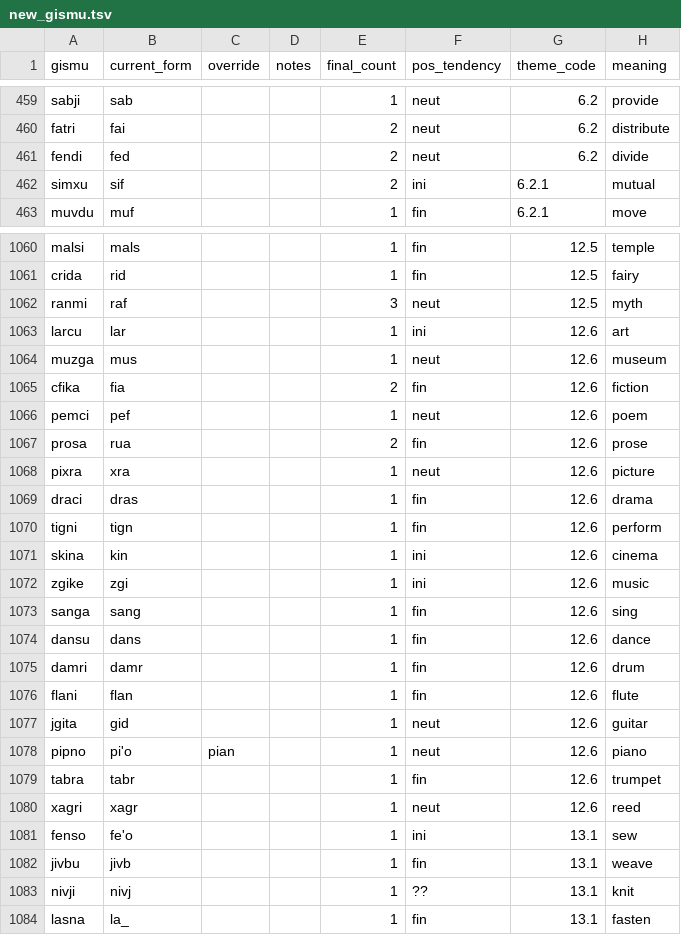
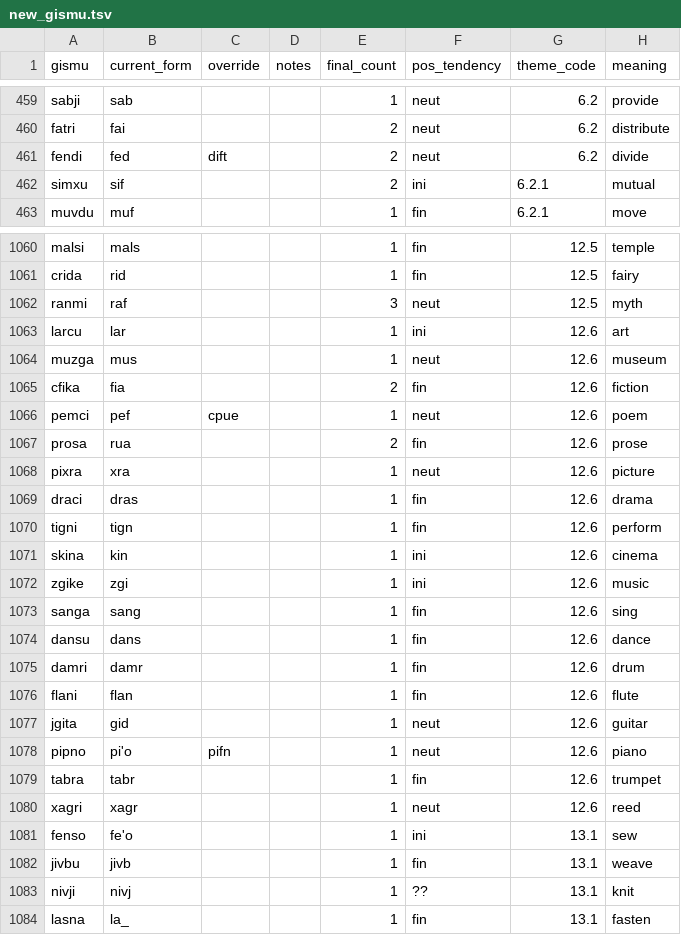
Before and after one commit to Rubayi17753/lojban-analysis, a TSV file: interactive/new_gismu.tsv, drawn as a sheet; only a part is shown, gaps mark what is left out; the diff covers the shown part only.

```diff
--- a/interactive/new_gismu.tsv
+++ b/interactive/new_gismu.tsv
@@ -460,3 +460,3 @@ sabji	sab			1	neut	6.2	provide
 fatri	fai			2	neut	6.2	distribute
-fendi	fed			2	neut	6.2	divide
+fendi	fed	dift		2	neut	6.2	divide
 simxu	sif			2	ini	6.2.1	mutual
@@ -1065,3 +1065,3 @@ muzga	mus			1	neut	12.6	museum
 cfika	fia			2	fin	12.6	fiction
-pemci	pef			1	neut	12.6	poem
+pemci	pef	cpue		1	neut	12.6	poem
 prosa	rua			2	fin	12.6	prose
@@ -1077,3 +1077,3 @@ flani	flan			1	fin	12.6	flute
 jgita	gid			1	neut	12.6	guitar
-pipno	pi'o	pian		1	neut	12.6	piano
+pipno	pi'o	pifn		1	neut	12.6	piano
 tabra	tabr			1	fin	12.6	trumpet
```
Also changed, not shown: 7 edited cells elsewhere in this file, 4 other files.
